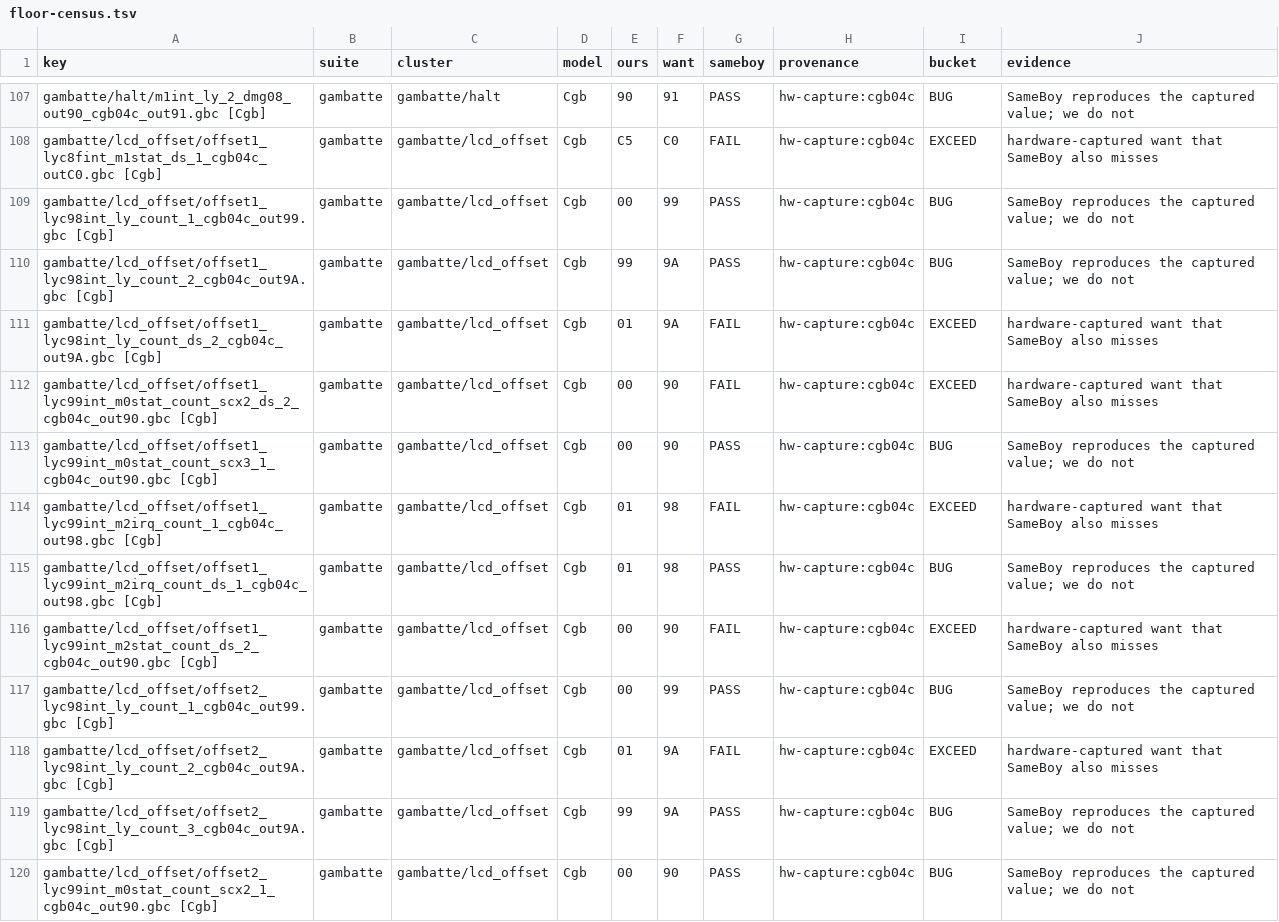
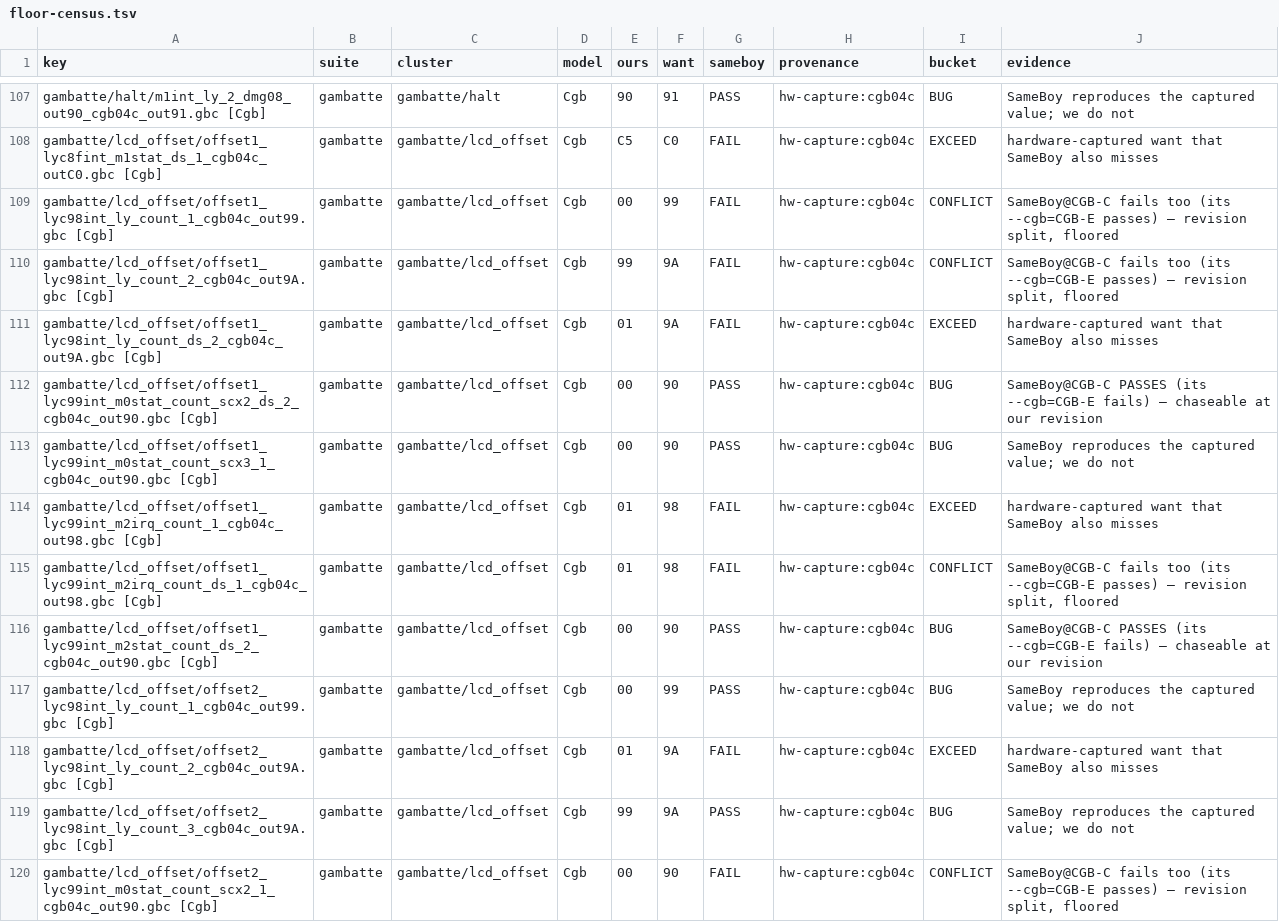
Before and after one commit to FDDTheLucario/slopgb, a TSV file: docs/hardware-state/floor-census.tsv, drawn as a sheet; only a part is shown, gaps mark what is left out; the diff covers the shown part only.

```diff
--- a/docs/hardware-state/floor-census.tsv
+++ b/docs/hardware-state/floor-census.tsv
@@ -108,10 +108,10 @@ gambatte/halt/m1int_ly_2_dmg08_out90_cgb04c_out91.gbc [Cgb]	gambatte	gambatte/ha
 gambatte/lcd_offset/offset1_lyc8fint_m1stat_ds_1_cgb04c_outC0.gbc [Cgb]	gambatte	gambatte/lcd_offset	Cgb	C5	C0	FAIL	hw-capture:cgb04c	EXCEED	hardware-captured want that SameBoy also misses
-gambatte/lcd_offset/offset1_lyc98int_ly_count_1_cgb04c_out99.gbc [Cgb]	gambatte	gambatte/lcd_offset	Cgb	00	99	PASS	hw-capture:cgb04c	BUG	SameBoy reproduces the captured value; we do not
-gambatte/lcd_offset/offset1_lyc98int_ly_count_2_cgb04c_out9A.gbc [Cgb]	gambatte	gambatte/lcd_offset	Cgb	99	9A	PASS	hw-capture:cgb04c	BUG	SameBoy reproduces the captured value; we do not
+gambatte/lcd_offset/offset1_lyc98int_ly_count_1_cgb04c_out99.gbc [Cgb]	gambatte	gambatte/lcd_offset	Cgb	00	99	FAIL	hw-capture:cgb04c	CONFLICT	SameBoy@CGB-C fails too (its --cgb=CGB-E passes) — revision split, floored
+gambatte/lcd_offset/offset1_lyc98int_ly_count_2_cgb04c_out9A.gbc [Cgb]	gambatte	gambatte/lcd_offset	Cgb	99	9A	FAIL	hw-capture:cgb04c	CONFLICT	SameBoy@CGB-C fails too (its --cgb=CGB-E passes) — revision split, floored
 gambatte/lcd_offset/offset1_lyc98int_ly_count_ds_2_cgb04c_out9A.gbc [Cgb]	gambatte	gambatte/lcd_offset	Cgb	01	9A	FAIL	hw-capture:cgb04c	EXCEED	hardware-captured want that SameBoy also misses
-gambatte/lcd_offset/offset1_lyc99int_m0stat_count_scx2_ds_2_cgb04c_out90.gbc [Cgb]	gambatte	gambatte/lcd_offset	Cgb	00	90	FAIL	hw-capture:cgb04c	EXCEED	hardware-captured want that SameBoy also misses
+gambatte/lcd_offset/offset1_lyc99int_m0stat_count_scx2_ds_2_cgb04c_out90.gbc [Cgb]	gambatte	gambatte/lcd_offset	Cgb	00	90	PASS	hw-capture:cgb04c	BUG	SameBoy@CGB-C PASSES (its --cgb=CGB-E fails) — chaseable at our revision
 gambatte/lcd_offset/offset1_lyc99int_m0stat_count_scx3_1_cgb04c_out90.gbc [Cgb]	gambatte	gambatte/lcd_offset	Cgb	00	90	PASS	hw-capture:cgb04c	BUG	SameBoy reproduces the captured value; we do not
 gambatte/lcd_offset/offset1_lyc99int_m2irq_count_1_cgb04c_out98.gbc [Cgb]	gambatte	gambatte/lcd_offset	Cgb	01	98	FAIL	hw-capture:cgb04c	EXCEED	hardware-captured want that SameBoy also misses
-gambatte/lcd_offset/offset1_lyc99int_m2irq_count_ds_1_cgb04c_out98.gbc [Cgb]	gambatte	gambatte/lcd_offset	Cgb	01	98	PASS	hw-capture:cgb04c	BUG	SameBoy reproduces the captured value; we do not
-gambatte/lcd_offset/offset1_lyc99int_m2stat_count_ds_2_cgb04c_out90.gbc [Cgb]	gambatte	gambatte/lcd_offset	Cgb	00	90	FAIL	hw-capture:cgb04c	EXCEED	hardware-captured want that SameBoy also misses
+gambatte/lcd_offset/offset1_lyc99int_m2irq_count_ds_1_cgb04c_out98.gbc [Cgb]	gambatte	gambatte/lcd_offset	Cgb	01	98	FAIL	hw-capture:cgb04c	CONFLICT	SameBoy@CGB-C fails too (its --cgb=CGB-E passes) — revision split, floored
+gambatte/lcd_offset/offset1_lyc99int_m2stat_count_ds_2_cgb04c_out90.gbc [Cgb]	gambatte	gambatte/lcd_offset	Cgb	00	90	PASS	hw-capture:cgb04c	BUG	SameBoy@CGB-C PASSES (its --cgb=CGB-E fails) — chaseable at our revision
 gambatte/lcd_offset/offset2_lyc98int_ly_count_1_cgb04c_out99.gbc [Cgb]	gambatte	gambatte/lcd_offset	Cgb	00	99	PASS	hw-capture:cgb04c	BUG	SameBoy reproduces the captured value; we do not
@@ -119,2 +119,2 @@ gambatte/lcd_offset/offset2_lyc98int_ly_count_2_cgb04c_out9A.gbc [Cgb]	gambatte
 gambatte/lcd_offset/offset2_lyc98int_ly_count_3_cgb04c_out9A.gbc [Cgb]	gambatte	gambatte/lcd_offset	Cgb	99	9A	PASS	hw-capture:cgb04c	BUG	SameBoy reproduces the captured value; we do not
-gambatte/lcd_offset/offset2_lyc99int_m0stat_count_scx2_1_cgb04c_out90.gbc [Cgb]	gambatte	gambatte/lcd_offset	Cgb	00	90	PASS	hw-capture:cgb04c	BUG	SameBoy reproduces the captured value; we do not
+gambatte/lcd_offset/offset2_lyc99int_m0stat_count_scx2_1_cgb04c_out90.gbc [Cgb]	gambatte	gambatte/lcd_offset	Cgb	00	90	FAIL	hw-capture:cgb04c	CONFLICT	SameBoy@CGB-C fails too (its --cgb=CGB-E passes) — revision split, floored
```
Also changed, not shown: 62 edited cells elsewhere in this file, 5 other files.
